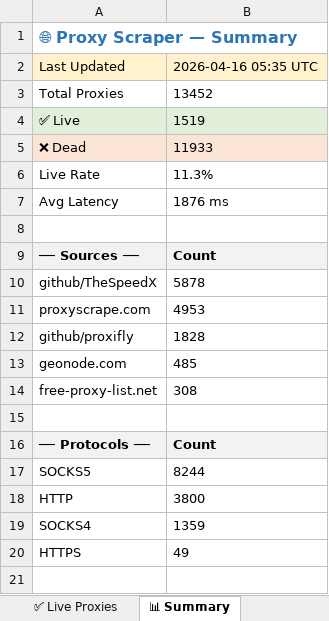
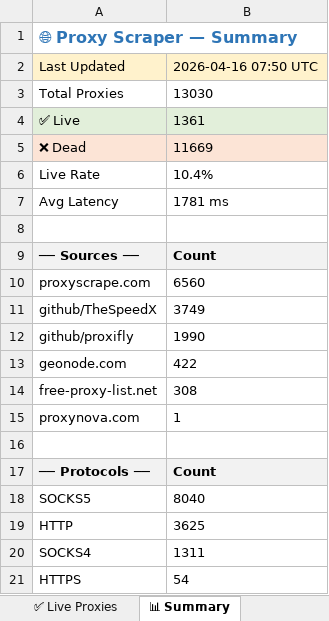
Before and after one commit to LaviHost/proxy, an Excel workbook: proxies.xlsx, sheet 📊 Summary, drawn as a sheet; values as stored, in another font and other column widths than the file's, no borders; removed rows and columns are numbered as before the commit, all else as after; the diff names each change by its address in the sheet, - before the commit and + after, or states it on an @@ line.

```diff
--- a/proxies.xlsx (sheet 📊 Summary)
+++ b/proxies.xlsx (sheet 📊 Summary)
-B2: 2026-04-16 05:35 UTC
+B2: 2026-04-16 07:50 UTC
-B3: 13452
+B3: 13030
-B4: 1519
+B4: 1361
-B5: 11933
+B5: 11669
-B6: 11.3%
+B6: 10.4%
-B7: 1876 ms
+B7: 1781 ms
-row 10: github/TheSpeedX | 5878
-B10: 4953
+B10: 6560
+row 11: github/TheSpeedX | 3749
-B12: 1828
+B12: 1990
-B13: 485
+B13: 422
+row 15: proxynova.com | 1
-B18: 8244
+B18: 8040
-B19: 3800
+B19: 3625
-B20: 1359
+B20: 1311
-B21: 49
+B21: 54
```
Also changed, not shown: sheet All Proxies, sheet ✅ Live Proxies, 1 other file.
